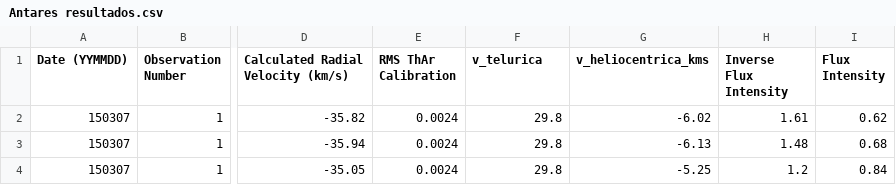
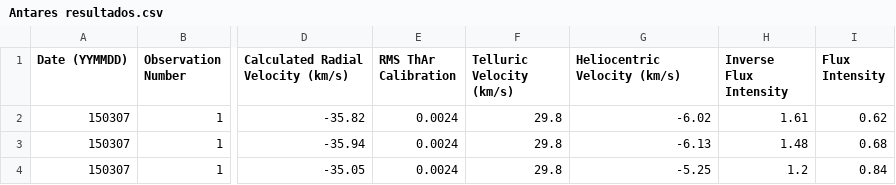
Before and after one commit to BenjaminMunozHurtado/Antaresautomation, a CSV file: Antares resultados.csv, drawn as a sheet; only a part is shown, gaps mark what is left out; the diff names each change by its address in the sheet, - before the commit and + after, or states it on an @@ line.

Commit message:
Update Antares resultados.csv

```diff
--- a/Antares resultados.csv
+++ b/Antares resultados.csv
-F1: v_telurica
+F1: Telluric Velocity (km/s)
-G1: v_heliocentrica_kms
+G1: Heliocentric Velocity (km/s)
```
